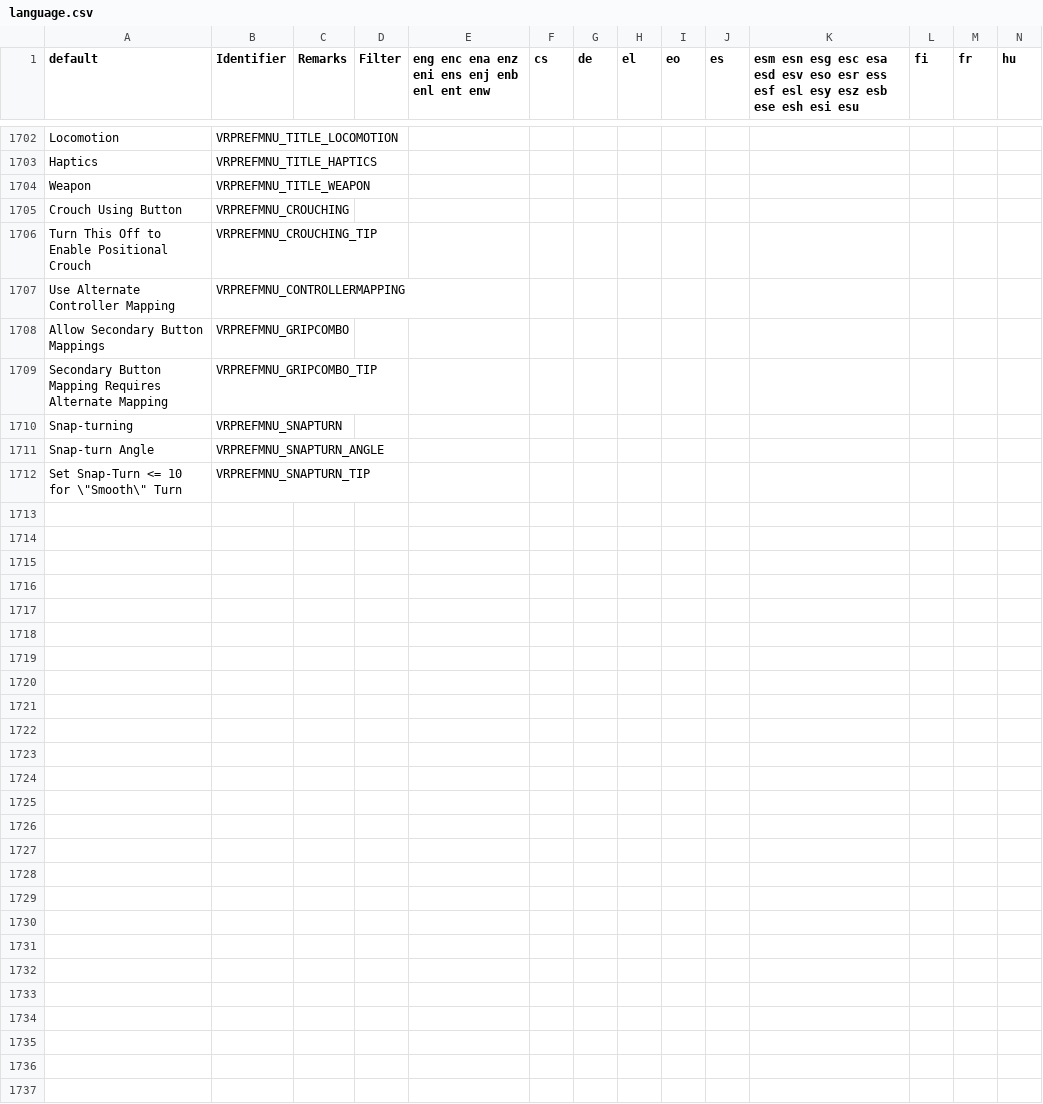
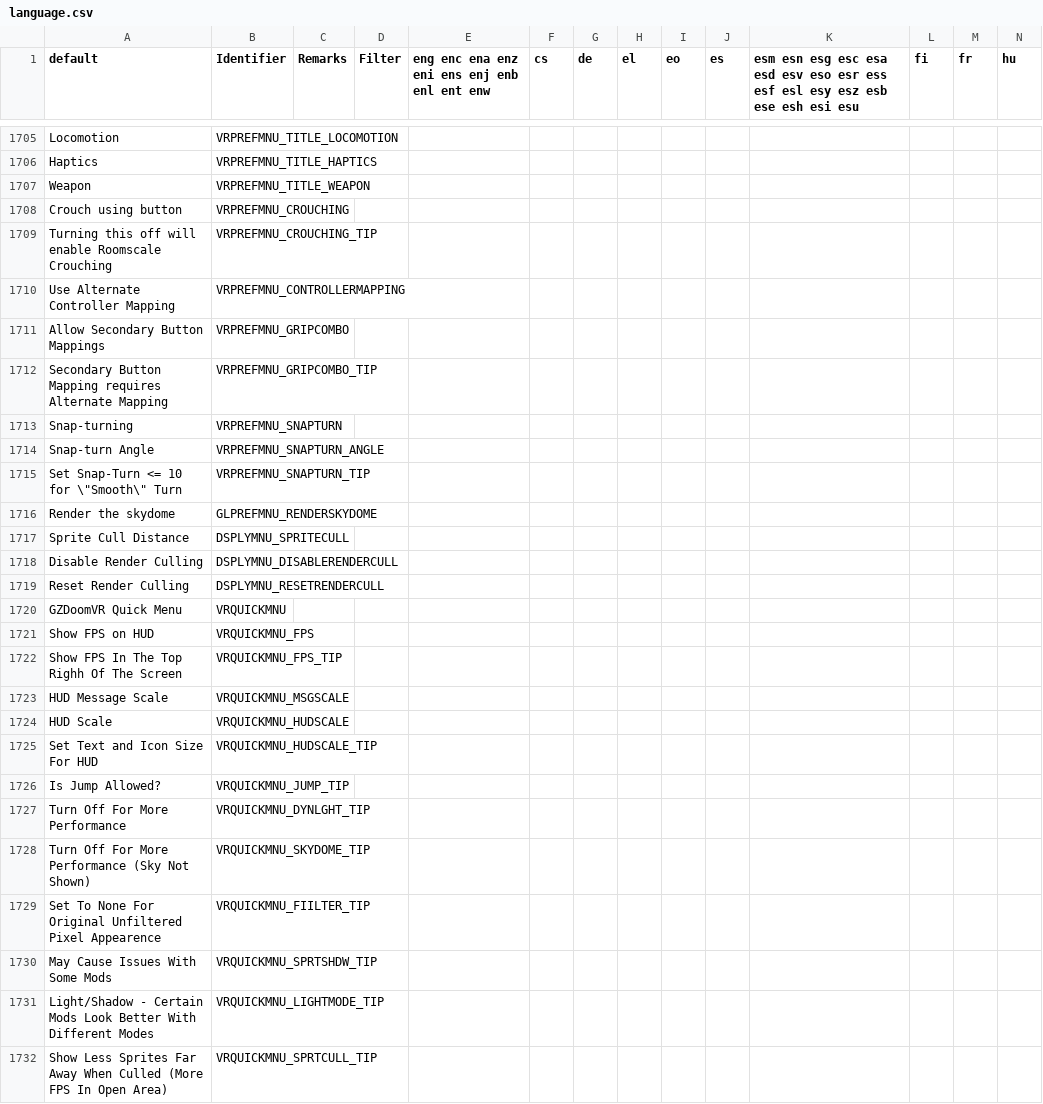
Before and after one commit to iAmErmac/gzdoomvr, a CSV file: wadsrc/static/language.csv, drawn as a sheet; only a part is shown, gaps mark what is left out; addresses are those after the commit; rows hold the shown columns only; the diff covers the shown part only; the diff names each change by its address in the sheet, - before the commit and + after, or states it on an @@ line.

Commit message:
Performance options and teleport/movement updated
- Added forced teleport mode to move into unreachable spots (high stairs, steep slope)
- Fixed player movement stutter on slopes
- Added performance option to disable sky dome
- Added performance option for sprite culling at distance
- Reformatted Doom menu better suited for VR session

```diff
--- a/wadsrc/static/language.csv
+++ b/wadsrc/static/language.csv
-A1708 (default): Crouch Using Button
+A1708 (default): Crouch using button
-A1709 (default): Turn This Off to Enable Positional Crouch
+A1709 (default): Turning this off will enable Roomscale Crouching
-A1712 (default): …Button Mapping Requires Alternate Mapping
+A1712 (default): …Button Mapping requires Alternate Mapping
+row 1716: Render the skydome | GLPREFMNU_RENDERSKYDOME
+row 1717: Sprite Cull Distance | DSPLYMNU_SPRITECULL
+row 1718: Disable Render Culling | DSPLYMNU_DISABLERENDERCULL
+row 1719: Reset Render Culling | DSPLYMNU_RESETRENDERCULL
+row 1720: GZDoomVR Quick Menu | VRQUICKMNU
+row 1721: Show FPS on HUD | VRQUICKMNU_FPS
+row 1722: Show FPS In The Top Righh Of The Screen | VRQUICKMNU_FPS_TIP
+row 1723: HUD Message Scale | VRQUICKMNU_MSGSCALE
+row 1724: HUD Scale | VRQUICKMNU_HUDSCALE
+row 1725: Set Text and Icon Size For HUD | VRQUICKMNU_HUDSCALE_TIP
+row 1726: Is Jump Allowed? | VRQUICKMNU_JUMP_TIP
+row 1727: Turn Off For More Performance | VRQUICKMNU_DYNLGHT_TIP
+row 1728: Turn Off For More Performance (Sky Not Shown) | VRQUICKMNU_SKYDOME_TIP
+row 1729: Set To None For Original Unfiltered Pixel Appearence | VRQUICKMNU_FIILTER_TIP
+row 1730: May Cause Issues With Some Mods | VRQUICKMNU_SPRTSHDW_TIP
+row 1731: Light/Shadow - Certain Mods Look Better With Different Modes | VRQUICKMNU_LIGHTMODE_TIP
+row 1732: Show Less Sprites Far Away When Culled (More FPS In Open Area) | VRQUICKMNU_SPRTCULL_TIP
```
Also changed, not shown: 3 added rows elsewhere in this file, 8 other files.
